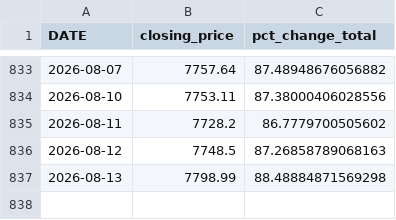
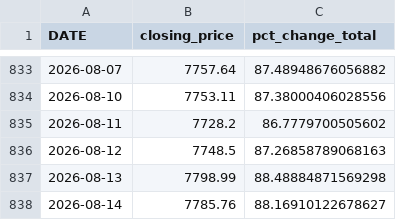
Before and after one commit to m-quick/sp500_monitor, a CSV file: S&P500_latest.csv, drawn as a sheet; only a part is shown, gaps mark what is left out.

```diff
--- a/S&P500_latest.csv
+++ b/S&P500_latest.csv
@@ -837 +837,2 @@ DATE,closing_price,pct_change_total
 2026-08-13,7798.99,88.48884871569298
+2026-08-14,7785.76,88.16910122678627
```
Also changed, not shown: 1 other file.
